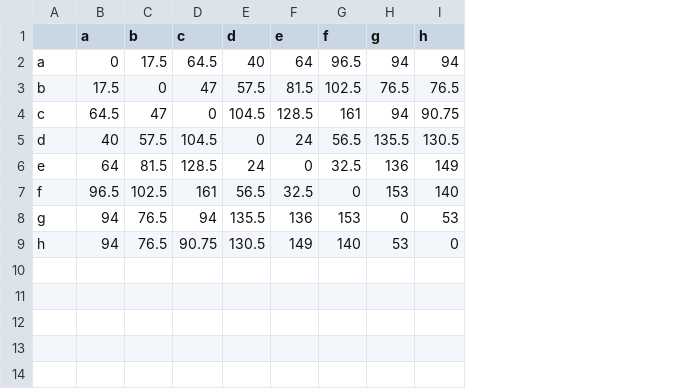
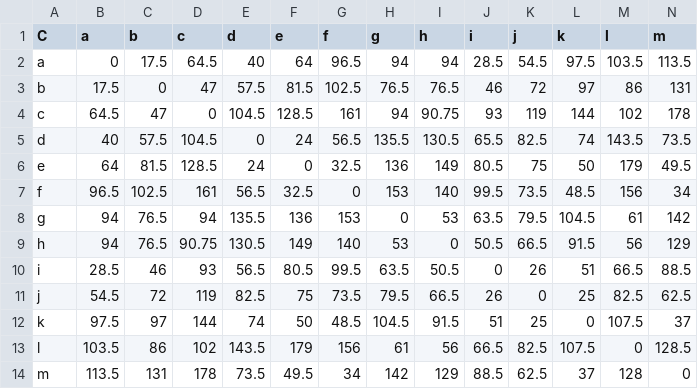
Before and after one commit to package-delivery/package-delivery, a CSV file: src/main/resources/mediumTSP.csv, drawn as a sheet; the diff names each change by its address in the sheet, - before the commit and + after, or states it on an @@ line.

```diff
--- a/src/main/resources/mediumTSP.csv
+++ b/src/main/resources/mediumTSP.csv
+column J (i), rows 2-9: 28.5 | 46 | 93 | 65.5 | 80.5 | 99.5 | 63.5 | 50.5
+column K (j), rows 2-9: 54.5 | 72 | 119 | 82.5 | 75 | 73.5 | 79.5 | 66.5
+column L (k), rows 2-9: 97.5 | 97 | 144 | 74 | 50 | 48.5 | 104.5 | 91.5
+column M (l), rows 2-9: 103.5 | 86 | 102 | 143.5 | 179 | 156 | 61 | 56
+column N (m), rows 2-9: 113.5 | 131 | 178 | 73.5 | 49.5 | 34 | 142 | 129
-A1: (empty)
+A1: C
+row 10: i | 28.5 | 46 | 93 | 56.5 | 80.5 | 99.5 | 63.5 | 50.5 | 0 | 26 | 51 | 66.5 | 88.5
+row 11: j | 54.5 | 72 | 119 | 82.5 | 75 | 73.5 | 79.5 | 66.5 | 26 | 0 | 25 | 82.5 | 62.5
+row 12: k | 97.5 | 97 | 144 | 74 | 50 | 48.5 | 104.5 | 91.5 | 51 | 25 | 0 | 107.5 | 37
+row 13: l | 103.5 | 86 | 102 | 143.5 | 179 | 156 | 61 | 56 | 66.5 | 82.5 | 107.5 | 0 | 128.5
+row 14: m | 113.5 | 131 | 178 | 73.5 | 49.5 | 34 | 142 | 129 | 88.5 | 62.5 | 37 | 128 | 0
```
Also changed, not shown: 2 other files.
